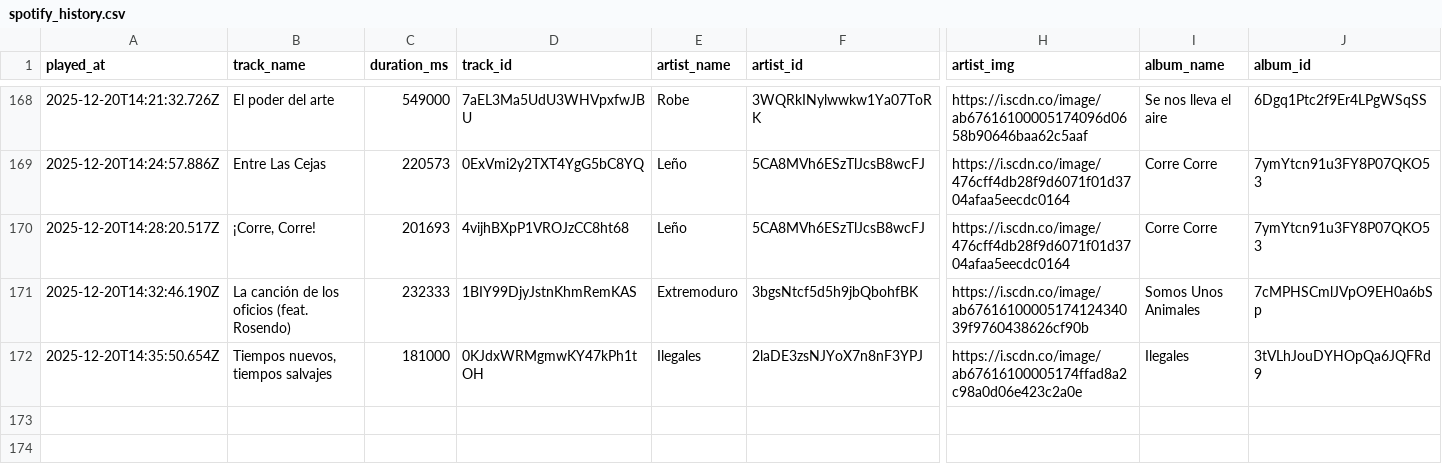
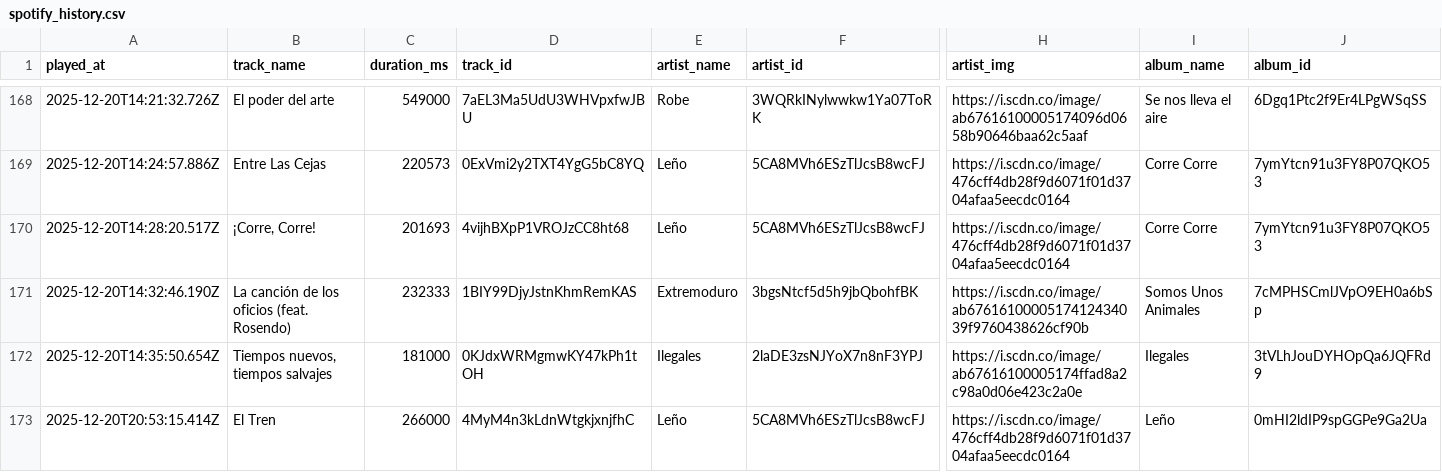
Before and after one commit to Edupastore/spothistory, a CSV file: spotify_history.csv, drawn as a sheet; only a part is shown, gaps mark what is left out; rows hold the shown columns only; the diff names each change by its address in the sheet, - before the commit and + after, or states it on an @@ line.

```diff
--- a/spotify_history.csv
+++ b/spotify_history.csv
+row 173: 2025-12-20T20:53:15.414Z | El Tren | 266000 | 4MyM4n3kLdnWtgkjxnjfhC | Leño | 5CA8MVh6ESzTlJcsB8wcFJ | https://i.scdn.co/image/476cff4db28f9d6071f01d3704afaa5eecdc0164 | Leño | 0mHI2ldIP9spGGPe9Ga2Ua
```
